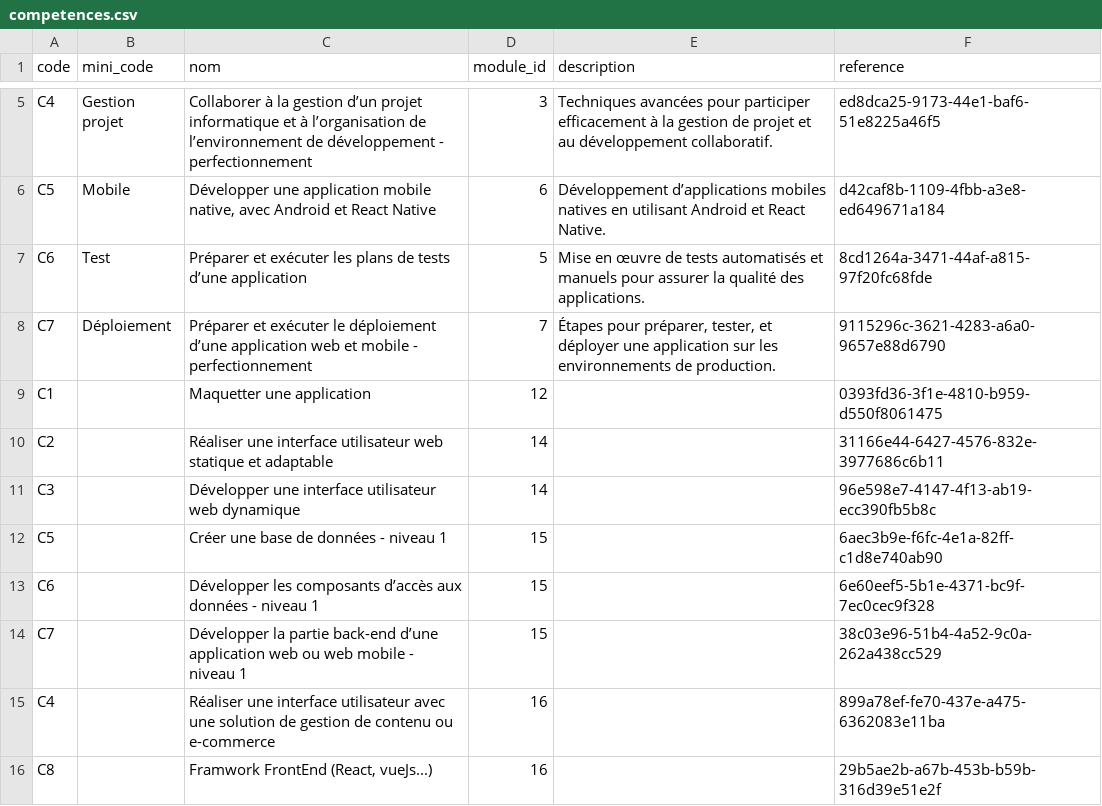
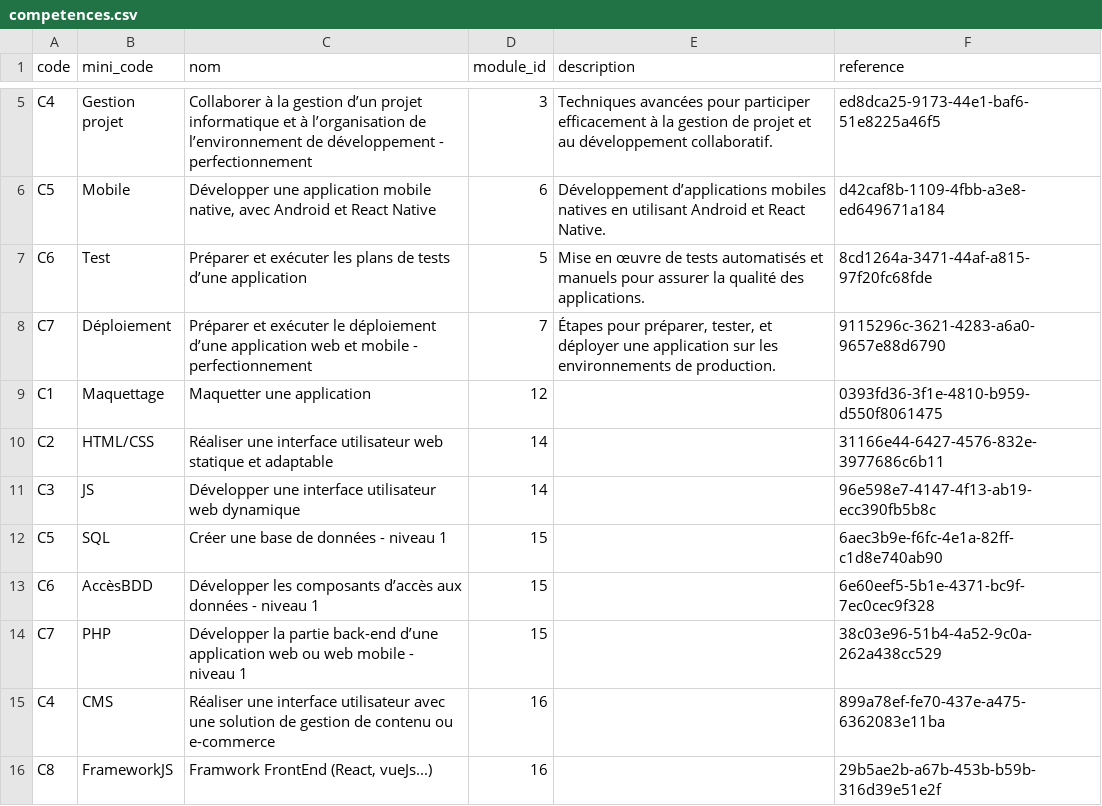
Before and after one commit to solicode-lms/app, a CSV file: modules/PkgCompetences/Database/data/competences.csv, drawn as a sheet; only a part is shown, gaps mark what is left out.

```diff
--- a/modules/PkgCompetences/Database/data/competences.csv
+++ b/modules/PkgCompetences/Database/data/competences.csv
@@ -8,9 +8,9 @@
 "C7","Déploiement","Préparer et exécuter le déploiement d’une application web et mobile - perfectionnement","7","Étapes pour préparer, tester, et déployer une application sur les environnements de production.","9115296c-3621-4283-a6a0-9657e88d6790"
-"C1","","Maquetter une application","12","","0393fd36-3f1e-4810-b959-d550f8061475"
-"C2","","Réaliser une interface utilisateur web statique et adaptable","14","","31166e44-6427-4576-832e-3977686c6b11"
-"C3","","Développer une interface utilisateur web dynamique","14","","96e598e7-4147-4f13-ab19-ecc390fb5b8c"
-"C5","","Créer une base de données - niveau 1","15","","6aec3b9e-f6fc-4e1a-82ff-c1d8e740ab90"
-"C6","","Développer les composants d’accès aux données - niveau 1","15","","6e60eef5-5b1e-4371-bc9f-7ec0cec9f328"
-"C7","","Développer la partie back-end d’une application web ou web mobile - niveau 1","15","","38c03e96-51b4-4a52-9c0a-262a438cc529"
-"C4","","Réaliser une interface utilisateur avec une solution de gestion de contenu ou e-commerce","16","","899a78ef-fe70-437e-a475-6362083e11ba"
-"C8","","Framwork FrontEnd (React, vueJs...)","16","","29b5ae2b-a67b-453b-b59b-316d39e51e2f"
+"C1","Maquettage","Maquetter une application","12","","0393fd36-3f1e-4810-b959-d550f8061475"
+"C2","HTML/CSS","Réaliser une interface utilisateur web statique et adaptable","14","","31166e44-6427-4576-832e-3977686c6b11"
+"C3","JS","Développer une interface utilisateur web dynamique","14","","96e598e7-4147-4f13-ab19-ecc390fb5b8c"
+"C5","SQL","Créer une base de données - niveau 1","15","","6aec3b9e-f6fc-4e1a-82ff-c1d8e740ab90"
+"C6","AccèsBDD","Développer les composants d’accès aux données - niveau 1","15","","6e60eef5-5b1e-4371-bc9f-7ec0cec9f328"
+"C7","PHP","Développer la partie back-end d’une application web ou web mobile - niveau 1","15","","38c03e96-51b4-4a52-9c0a-262a438cc529"
+"C4","CMS","Réaliser une interface utilisateur avec une solution de gestion de contenu ou e-commerce","16","","899a78ef-fe70-437e-a475-6362083e11ba"
+"C8","FrameworkJS","Framwork FrontEnd (React, vueJs...)","16","","29b5ae2b-a67b-453b-b59b-316d39e51e2f"
```
Also changed, not shown: 1 other file.
